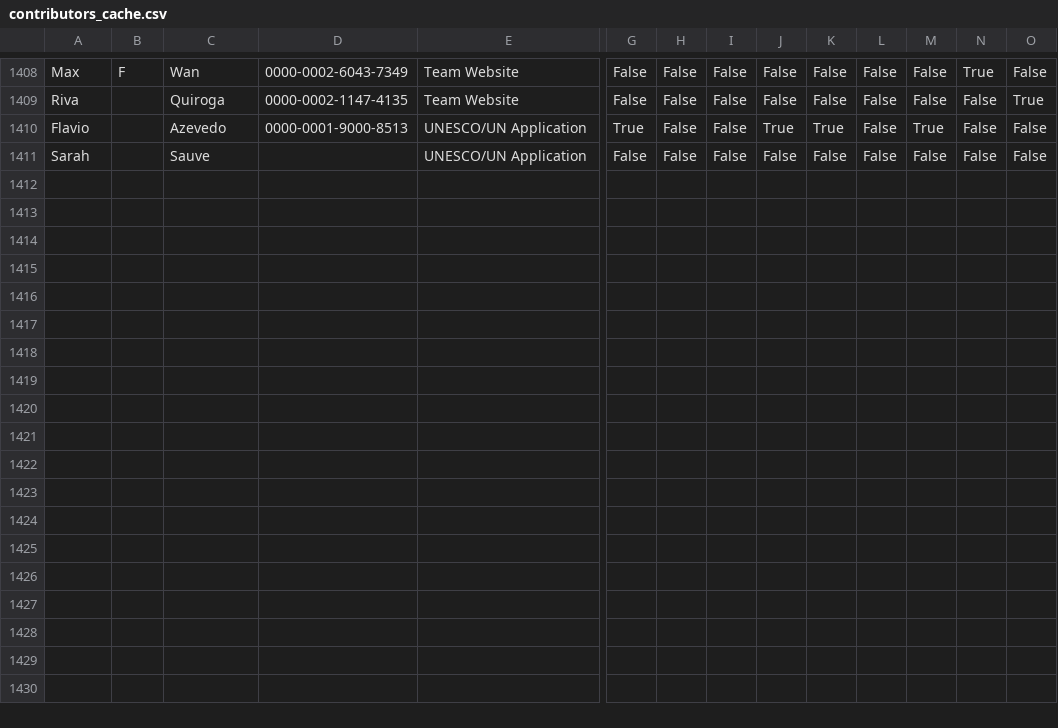
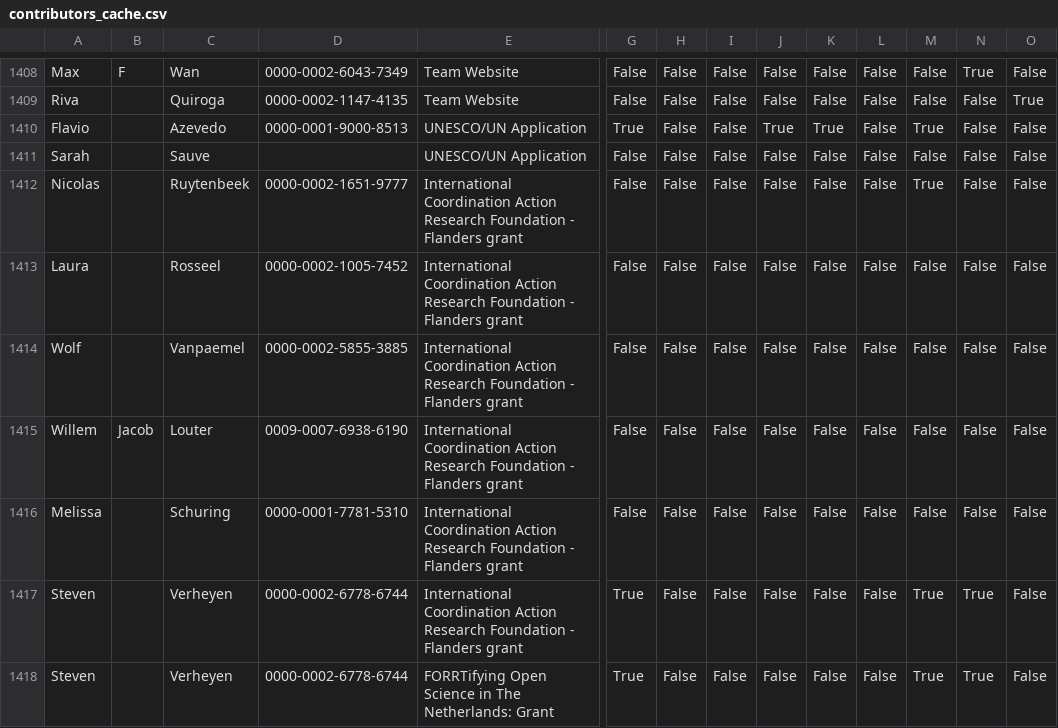
Before and after one commit to forrtproject/forrtproject.github.io, a CSV file: scripts/forrt_contribs/contributors_cache.csv, drawn as a sheet; only a part is shown, gaps mark what is left out; rows hold the shown columns only; the diff names each change by its address in the sheet, - before the commit and + after, or states it on an @@ line.

Commit message:
Update generated resources and data - 2026-04-03 00:13:37 UTC

```diff
--- a/scripts/forrt_contribs/contributors_cache.csv
+++ b/scripts/forrt_contribs/contributors_cache.csv
+row 1412: Nicolas |  | Ruytenbeek | 0000-0002-1651-9777 | International Coordination Action Research Foundation - Flanders grant | False | False | False | False | False | False | True | False | False
+row 1413: Laura |  | Rosseel | 0000-0002-1005-7452 | International Coordination Action Research Foundation - Flanders grant | False | False | False | False | False | False | False | False | False
+row 1414: Wolf |  | Vanpaemel | 0000-0002-5855-3885 | International Coordination Action Research Foundation - Flanders grant | False | False | False | False | False | False | False | False | False
+row 1415: Willem | Jacob | Louter | 0009-0007-6938-6190 | International Coordination Action Research Foundation - Flanders grant | False | False | False | False | False | False | False | False | False
+row 1416: Melissa |  | Schuring | 0000-0001-7781-5310 | International Coordination Action Research Foundation - Flanders grant | False | False | False | False | False | False | False | False | False
+row 1417: Steven |  | Verheyen | 0000-0002-6778-6744 | International Coordination Action Research Foundation - Flanders grant | True | False | False | False | False | False | True | True | False
+row 1418: Steven |  | Verheyen | 0000-0002-6778-6744 | FORRTifying Open Science in The Netherlands: Grant | True | False | False | False | False | False | True | True | False
```
Also changed, not shown: 2 other files.
